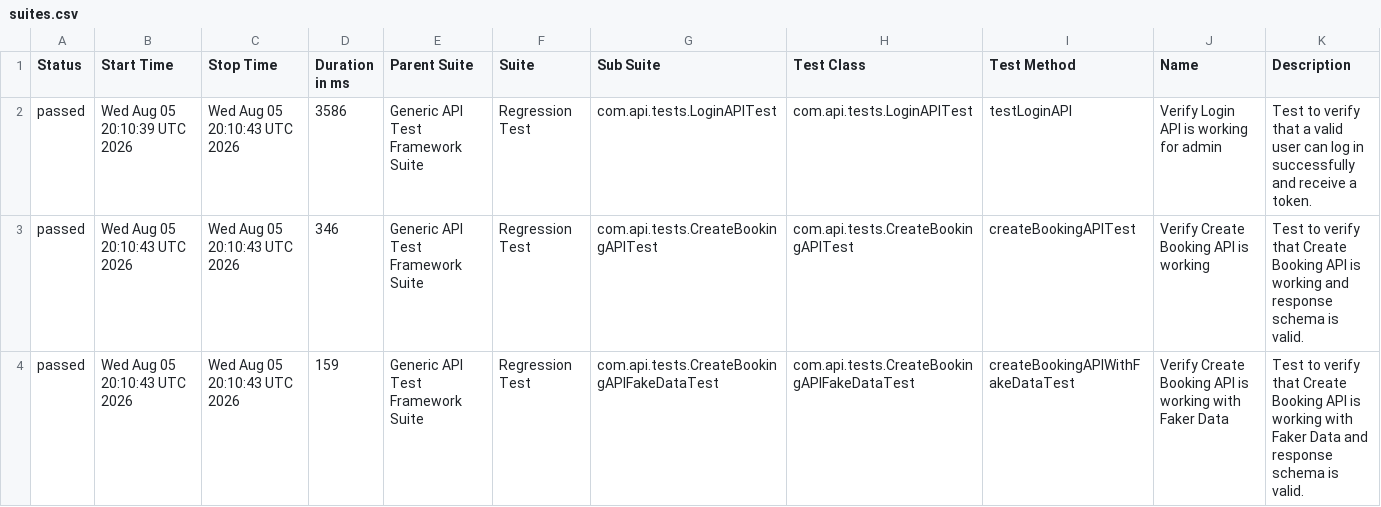
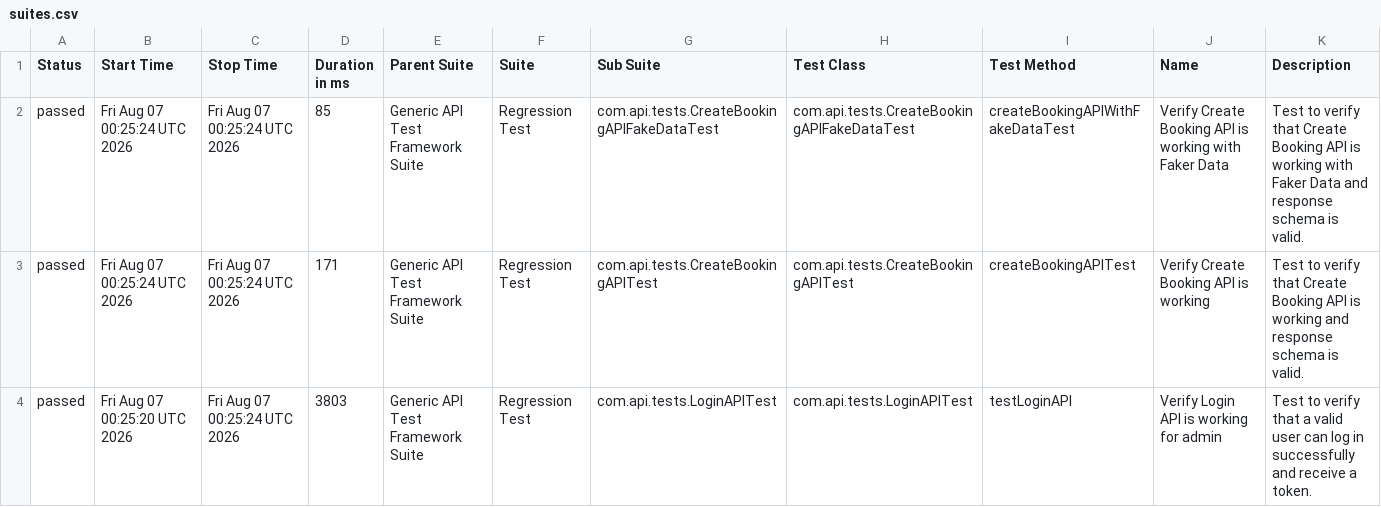
Before and after one commit to bishnu-das1191/generic-api-test-framework, a CSV file: data/suites.csv, drawn as a sheet.

```diff
--- a/data/suites.csv
+++ b/data/suites.csv
@@ -1,4 +1,4 @@
 "Status","Start Time","Stop Time","Duration in ms","Parent Suite","Suite","Sub Suite","Test Class","Test Method","Name","Description"
-"passed","Wed Aug 05 20:10:39 UTC 2026","Wed Aug 05 20:10:43 UTC 2026","3586","Generic API Test Framework Suite","Regression Test","com.api.tests.LoginAPITest","com.api.tests.LoginAPITest","testLoginAPI","Verify Login API is working for admin","Test to verify that a valid user can log in successfully and receive a token."
-"passed","Wed Aug 05 20:10:43 UTC 2026","Wed Aug 05 20:10:43 UTC 2026","346","Generic API Test Framework Suite","Regression Test","com.api.tests.CreateBookingAPITest","com.api.tests.CreateBookingAPITest","createBookingAPITest","Verify Create Booking API is working","Test to verify that Create Booking API is working and response schema is valid."
-"passed","Wed Aug 05 20:10:43 UTC 2026","Wed Aug 05 20:10:43 UTC 2026","159","Generic API Test Framework Suite","Regression Test","com.api.tests.CreateBookingAPIFakeDataTest","com.api.tests.CreateBookingAPIFakeDataTest","createBookingAPIWithFakeDataTest","Verify Create Booking API is working with Faker Data","Test to verify that Create Booking API is working with Faker Data and response schema is valid."
+"passed","Fri Aug 07 00:25:24 UTC 2026","Fri Aug 07 00:25:24 UTC 2026","85","Generic API Test Framework Suite","Regression Test","com.api.tests.CreateBookingAPIFakeDataTest","com.api.tests.CreateBookingAPIFakeDataTest","createBookingAPIWithFakeDataTest","Verify Create Booking API is working with Faker Data","Test to verify that Create Booking API is working with Faker Data and response schema is valid."
+"passed","Fri Aug 07 00:25:24 UTC 2026","Fri Aug 07 00:25:24 UTC 2026","171","Generic API Test Framework Suite","Regression Test","com.api.tests.CreateBookingAPITest","com.api.tests.CreateBookingAPITest","createBookingAPITest","Verify Create Booking API is working","Test to verify that Create Booking API is working and response schema is valid."
+"passed","Fri Aug 07 00:25:20 UTC 2026","Fri Aug 07 00:25:24 UTC 2026","3803","Generic API Test Framework Suite","Regression Test","com.api.tests.LoginAPITest","com.api.tests.LoginAPITest","testLoginAPI","Verify Login API is working for admin","Test to verify that a valid user can log in successfully and receive a token."
```
Also changed, not shown: 31 other files.
